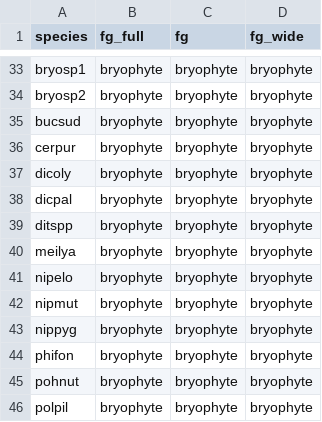
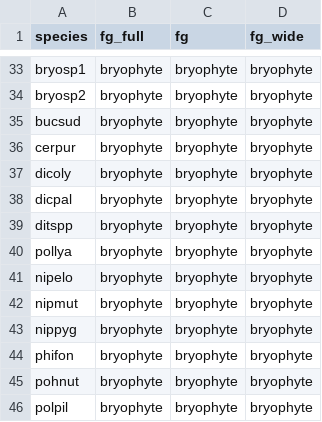
Before and after one commit to biogeography-hewitt/nch-kay_trampling_study, a CSV file: data/species_lifeform.csv, drawn as a sheet; only a part is shown, gaps mark what is left out.

Commit message:
Update species_lifeform.csv
change bryo species abbrev from Mei lya to Pol lya (WFO nomenclature update for Meiotrichum lyalli to Polytrichastrum lyallii)

```diff
--- a/data/species_lifeform.csv
+++ b/data/species_lifeform.csv
@@ -39,3 +39,3 @@ dicpal,bryophyte,bryophyte,bryophyte
 ditspp,bryophyte,bryophyte,bryophyte
-meilya,bryophyte,bryophyte,bryophyte
+pollya,bryophyte,bryophyte,bryophyte
 nipelo,bryophyte,bryophyte,bryophyte
```
